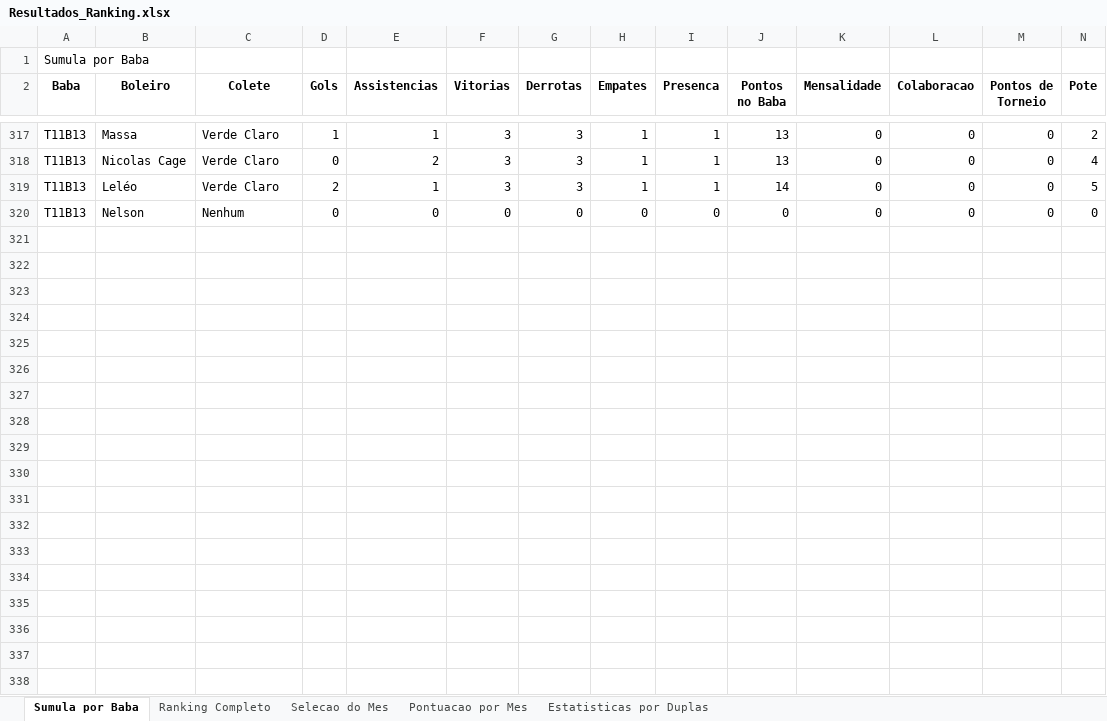
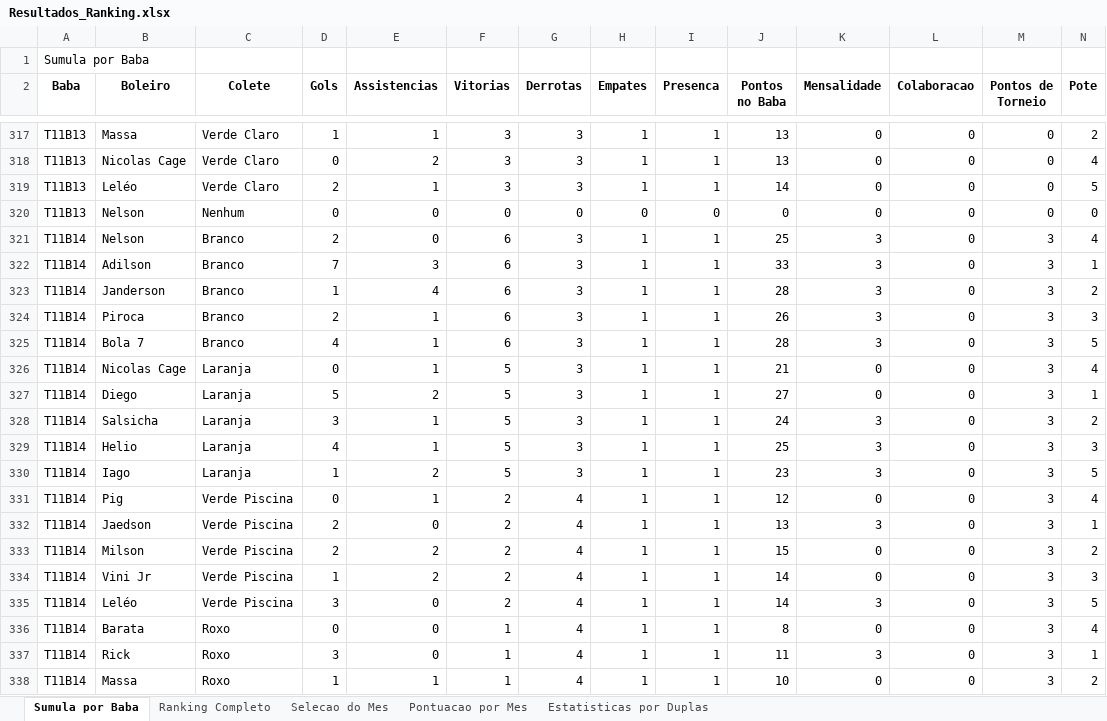
Before and after one commit to FlickFlash/associacao-futebol, an Excel workbook: Teste_1_Jogador_Completo/Resultados_Ranking.xlsx, sheet Sumula por Baba, drawn as a sheet; only a part is shown, gaps mark what is left out; values as stored, in another font and other column widths than the file's, no borders; rows hold the shown columns only; the diff covers the shown part only; the diff names each change by its address in the sheet, - before the commit and + after, or states it on an @@ line.

Commit message:
Preenchimento de dados do baba T11B14 (faltam destaques)

```diff
--- a/Teste_1_Jogador_Completo/Resultados_Ranking.xlsx (sheet Sumula por Baba)
+++ b/Teste_1_Jogador_Completo/Resultados_Ranking.xlsx (sheet Sumula por Baba)
+row 321: T11B14 | Nelson | Branco | 2 | 0 | 6 | 3 | 1 | 1 | 25 | 3 | 0 | 3 | 4
+row 322: T11B14 | Adilson | Branco | 7 | 3 | 6 | 3 | 1 | 1 | 33 | 3 | 0 | 3 | 1
+row 323: T11B14 | Janderson | Branco | 1 | 4 | 6 | 3 | 1 | 1 | 28 | 3 | 0 | 3 | 2
+row 324: T11B14 | Piroca | Branco | 2 | 1 | 6 | 3 | 1 | 1 | 26 | 3 | 0 | 3 | 3
+row 325: T11B14 | Bola 7 | Branco | 4 | 1 | 6 | 3 | 1 | 1 | 28 | 3 | 0 | 3 | 5
+row 326: T11B14 | Nicolas Cage | Laranja | 0 | 1 | 5 | 3 | 1 | 1 | 21 | 0 | 0 | 3 | 4
+row 327: T11B14 | Diego | Laranja | 5 | 2 | 5 | 3 | 1 | 1 | 27 | 0 | 0 | 3 | 1
+row 328: T11B14 | Salsicha | Laranja | 3 | 1 | 5 | 3 | 1 | 1 | 24 | 3 | 0 | 3 | 2
+row 329: T11B14 | Helio | Laranja | 4 | 1 | 5 | 3 | 1 | 1 | 25 | 3 | 0 | 3 | 3
+row 330: T11B14 | Iago | Laranja | 1 | 2 | 5 | 3 | 1 | 1 | 23 | 3 | 0 | 3 | 5
+row 331: T11B14 | Pig | Verde Piscina | 0 | 1 | 2 | 4 | 1 | 1 | 12 | 0 | 0 | 3 | 4
+row 332: T11B14 | Jaedson | Verde Piscina | 2 | 0 | 2 | 4 | 1 | 1 | 13 | 3 | 0 | 3 | 1
+row 333: T11B14 | Milson | Verde Piscina | 2 | 2 | 2 | 4 | 1 | 1 | 15 | 0 | 0 | 3 | 2
+row 334: T11B14 | Vini Jr | Verde Piscina | 1 | 2 | 2 | 4 | 1 | 1 | 14 | 0 | 0 | 3 | 3
+row 335: T11B14 | Leléo | Verde Piscina | 3 | 0 | 2 | 4 | 1 | 1 | 14 | 3 | 0 | 3 | 5
+row 336: T11B14 | Barata | Roxo | 0 | 0 | 1 | 4 | 1 | 1 | 8 | 0 | 0 | 3 | 4
+row 337: T11B14 | Rick | Roxo | 3 | 0 | 1 | 4 | 1 | 1 | 11 | 3 | 0 | 3 | 1
+row 338: T11B14 | Massa | Roxo | 1 | 1 | 1 | 4 | 1 | 1 | 10 | 0 | 0 | 3 | 2
```
Also changed, not shown: 3 added rows elsewhere in this sheet, sheet Estatisticas por Duplas, sheet Ranking Completo, sheet Pontuacao por Mes, 1 other file.
